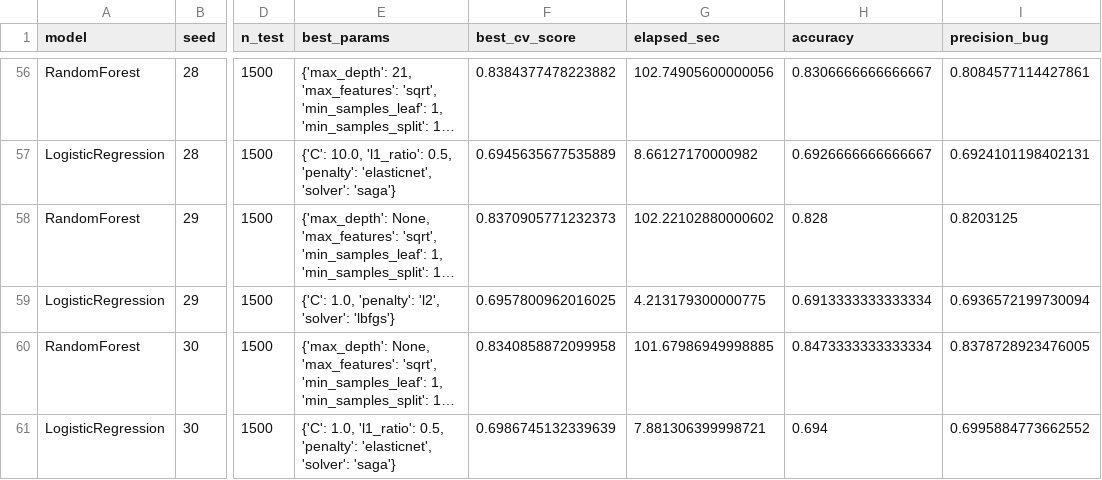
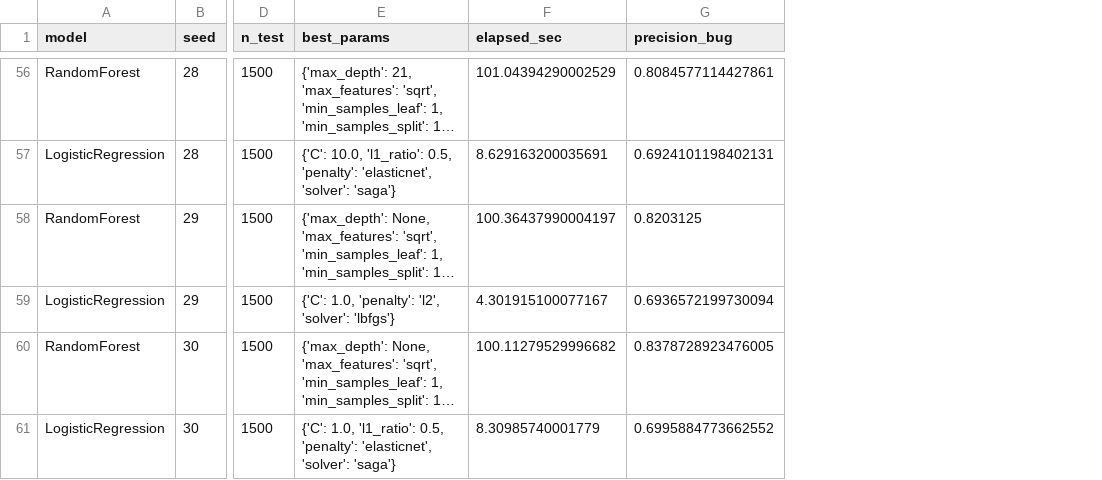
Before and after one commit to Casalbe/tcc, a CSV file: REQ1/results/all_runs.csv, drawn as a sheet; only a part is shown, gaps mark what is left out; long unchanged cells end in …; removed rows and columns are numbered as before the commit, all else as after; the diff covers the shown part only; the diff names each change by its address in the sheet, - before the commit and + after, or states it on an @@ line.

```diff
--- a/REQ1/results/all_runs.csv
+++ b/REQ1/results/all_runs.csv
-column F (best_cv_score), rows 56-61: 0.8384377478223882 | 0.6945635677535889 | 0.8370905771232373 | 0.6957800962016025 | 0.8340858872099958 | 0.6986745132339639
-column H (accuracy), rows 56-61: 0.8306666666666667 | 0.6926666666666667 | 0.828 | 0.6913333333333334 | 0.8473333333333334 | 0.694
-F56 (elapsed_sec): 102.74905600000056
+F56 (elapsed_sec): 101.04394290002529
-F57 (elapsed_sec): 8.66127170000982
+F57 (elapsed_sec): 8.629163200035691
-F58 (elapsed_sec): 102.22102880000602
+F58 (elapsed_sec): 100.36437990004197
-F59 (elapsed_sec): 4.213179300000775
+F59 (elapsed_sec): 4.301915100077167
-F60 (elapsed_sec): 101.67986949998885
+F60 (elapsed_sec): 100.11279529996682
-F61 (elapsed_sec): 7.881306399998721
+F61 (elapsed_sec): 8.30985740001779
```
Also changed, not shown: 55 edited cells elsewhere in this file, REQ1/results/figures/statistical_tests.csv, REQ1/results/summary_by_model.csv, 21 other files.
